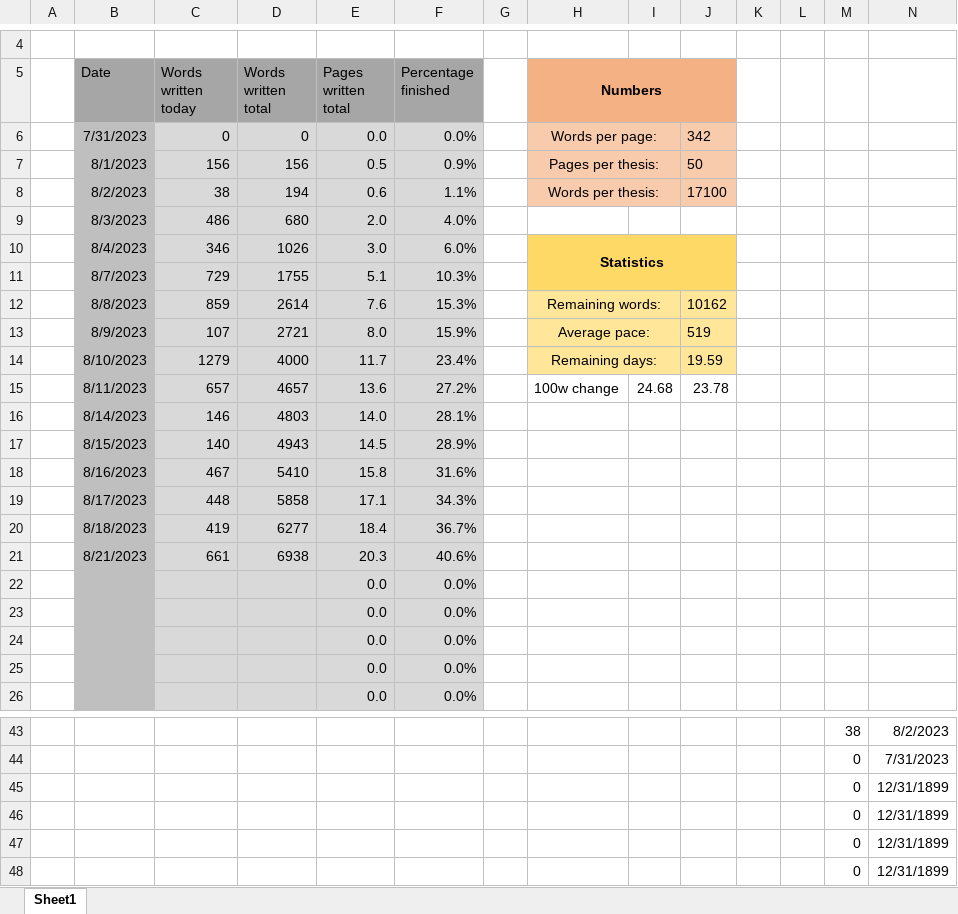
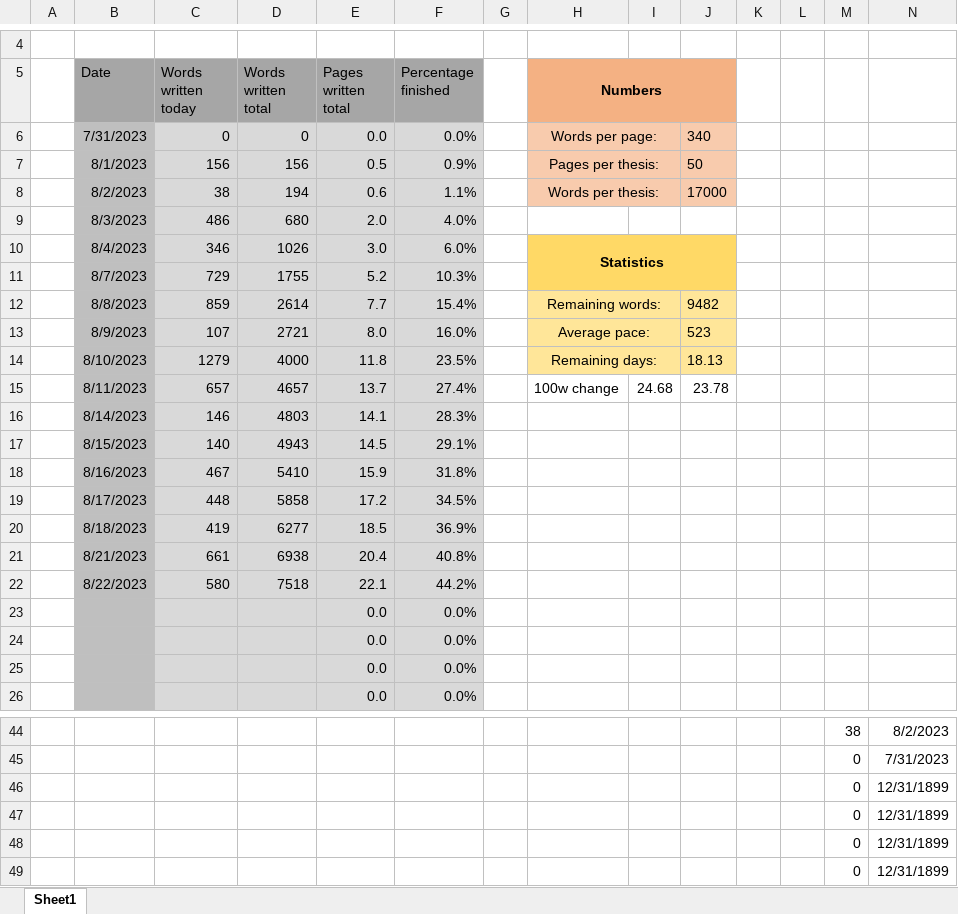
Before and after one commit to MarcusNoergaardWeng/CatalysisThesis, an Excel workbook: Writing/Keeping up with the Thesis.xlsx, sheet Sheet1, drawn as a sheet; only a part is shown, gaps mark what is left out; the shorter side is filled out with more unchanged rows; values as stored, in another font and other column widths than the file's, no borders; charts and pictures not drawn; removed rows and columns are numbered as before the commit, all else as after; rows hold the shown columns only; the diff covers the shown part only; the diff names each change by its address in the sheet, - before the commit and + after, or states it on an @@ line.

```diff
--- a/Writing/Keeping up with the Thesis.xlsx (sheet Sheet1)
+++ b/Writing/Keeping up with the Thesis.xlsx (sheet Sheet1)
-J6: 342
+J6: 340
-J8: 17100
+J8: 17000
-E11 (Pages written total): 5.1
+E11 (Pages written total): 5.2
-E12 (Pages written total): 7.6
+E12 (Pages written total): 7.7
-F12 (Percentage finished): 15.3%
+F12 (Percentage finished): 15.4%
-J12: 10162
+J12: 9482
-F13 (Percentage finished): 15.9%
+F13 (Percentage finished): 16.0%
-J13: 519
+J13: 523
-E14 (Pages written total): 11.7
+E14 (Pages written total): 11.8
-F14 (Percentage finished): 23.4%
+F14 (Percentage finished): 23.5%
-J14: 19.59
+J14: 18.13
-E15 (Pages written total): 13.6
+E15 (Pages written total): 13.7
-F15 (Percentage finished): 27.2%
+F15 (Percentage finished): 27.4%
-E16 (Pages written total): 14.0
+E16 (Pages written total): 14.1
-F16 (Percentage finished): 28.1%
+F16 (Percentage finished): 28.3%
-F17 (Percentage finished): 28.9%
+F17 (Percentage finished): 29.1%
-E18 (Pages written total): 15.8
+E18 (Pages written total): 15.9
-F18 (Percentage finished): 31.6%
+F18 (Percentage finished): 31.8%
-E19 (Pages written total): 17.1
+E19 (Pages written total): 17.2
-F19 (Percentage finished): 34.3%
+F19 (Percentage finished): 34.5%
-E20 (Pages written total): 18.4
+E20 (Pages written total): 18.5
-F20 (Percentage finished): 36.7%
+F20 (Percentage finished): 36.9%
-E21 (Pages written total): 20.3
+E21 (Pages written total): 20.4
-F21 (Percentage finished): 40.6%
+F21 (Percentage finished): 40.8%
-row 22:  |  |  |  | 0.0 | 0.0%
+row 22:  | 8/22/2023 | 580 | 7518 | 22.1 | 44.2%
-row 45:  |  |  |  |  |  |  |  |  |  |  |  | 0 | 12/31/1899
```
Also changed, not shown: 2 added rows, 1 removed row, 6 edited cells and cell formats elsewhere in this sheet, formulas that keep their value, charts or pictures, 1 other file.
